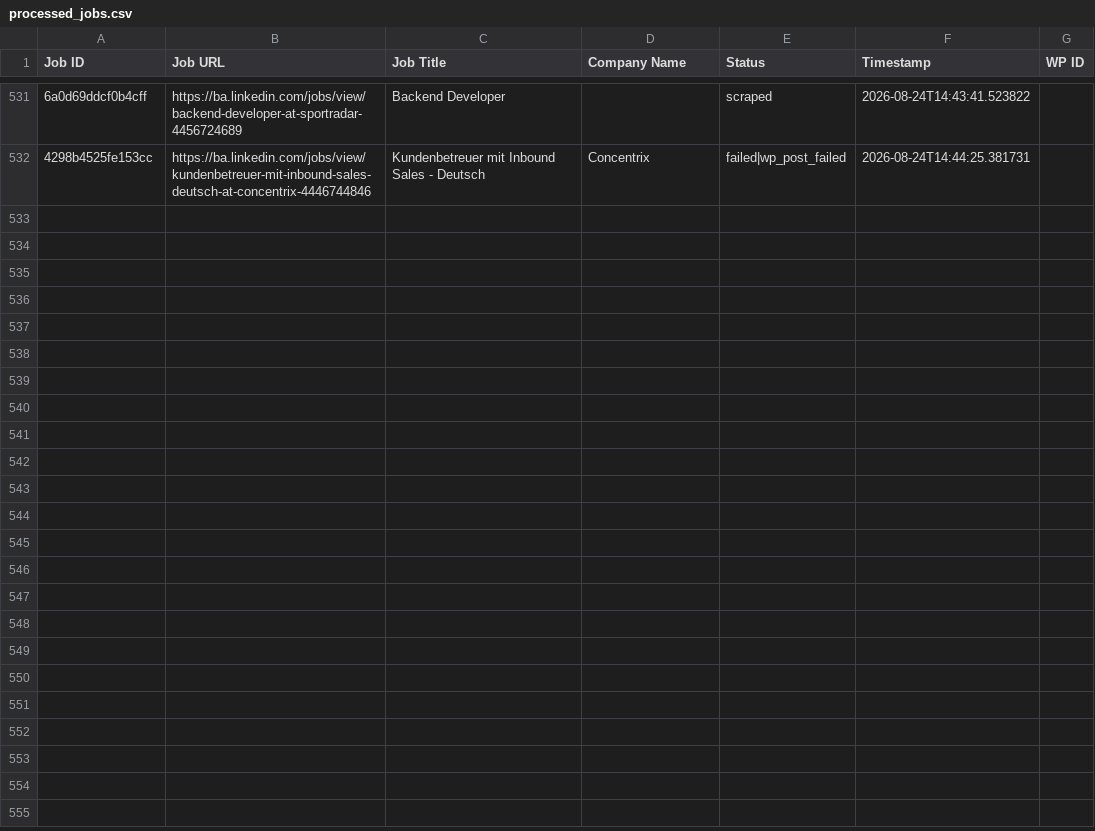
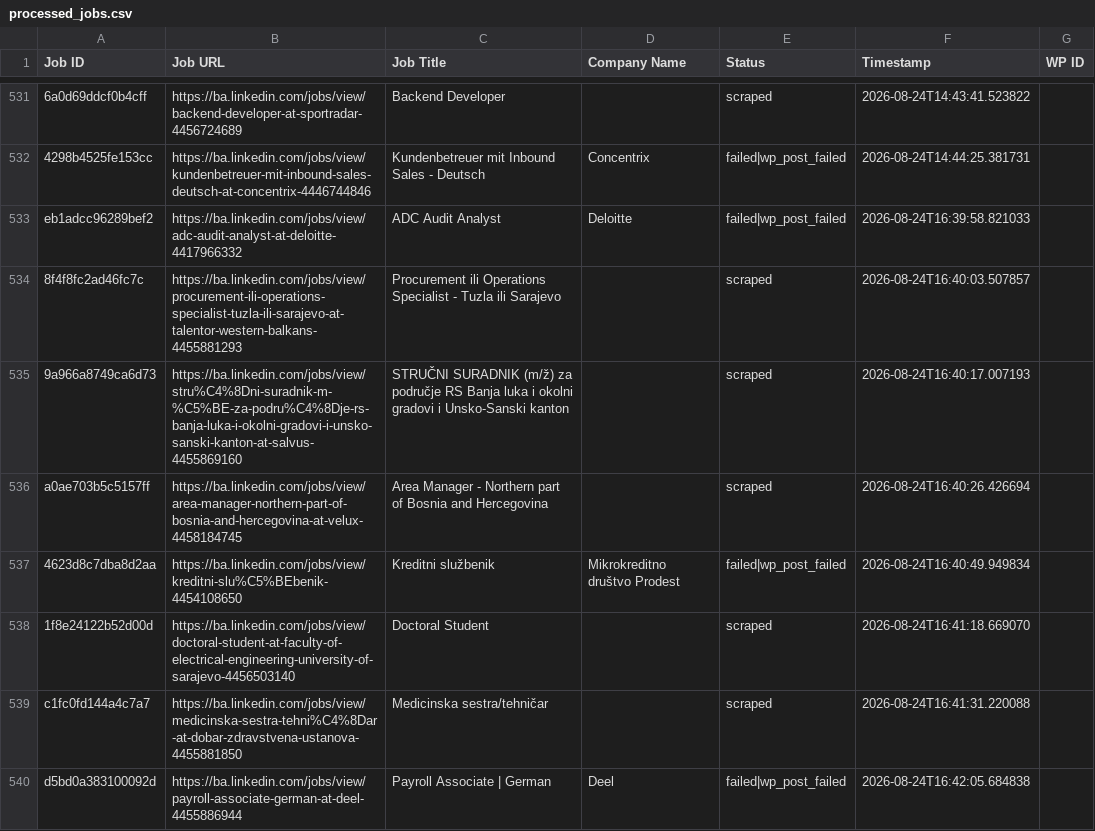
Before and after one commit to mimusdesign/ba, a CSV file: processed_jobs.csv, drawn as a sheet; only a part is shown, gaps mark what is left out; the diff names each change by its address in the sheet, - before the commit and + after, or states it on an @@ line.

```diff
--- a/processed_jobs.csv
+++ b/processed_jobs.csv
+row 533: eb1adcc96289bef2 | https://ba.linkedin.com/jobs/view/adc-audit-analyst-at-deloitte-4417966332 | ADC Audit Analyst | Deloitte | failed|wp_post_failed | 2026-08-24T16:39:58.821033
+row 534: 8f4f8fc2ad46fc7c | https://ba.linkedin.com/jobs/view/procurement-ili-operations-specialist-tuzla-ili-sarajevo-at-talentor-western-balkans-4455881293 | Procurement ili Operations Specialist - Tuzla ili Sarajevo |  | scraped | 2026-08-24T16:40:03.507857
+row 535: 9a966a8749ca6d73 | https://ba.linkedin.com/jobs/view/stru%C4%8Dni-suradnik-m-%C5%BE-za-podru%C4%8Dje-rs-banja-luka-i-okolni-gradovi-i-unsko-sanski-kanton-at-salvus-4455869160 | STRUČNI SURADNIK (m/ž) za područje RS Banja luka i okolni gradovi i Unsko-Sanski kanton |  | scraped | 2026-08-24T16:40:17.007193
+row 536: a0ae703b5c5157ff | https://ba.linkedin.com/jobs/view/area-manager-northern-part-of-bosnia-and-hercegovina-at-velux-4458184745 | Area Manager - Northern part of Bosnia and Hercegovina |  | scraped | 2026-08-24T16:40:26.426694
+row 537: 4623d8c7dba8d2aa | https://ba.linkedin.com/jobs/view/kreditni-slu%C5%BEbenik-4454108650 | Kreditni službenik | Mikrokreditno društvo Prodest | failed|wp_post_failed | 2026-08-24T16:40:49.949834
+row 538: 1f8e24122b52d00d | https://ba.linkedin.com/jobs/view/doctoral-student-at-faculty-of-electrical-engineering-university-of-sarajevo-4456503140 | Doctoral Student |  | scraped | 2026-08-24T16:41:18.669070
+row 539: c1fc0fd144a4c7a7 | https://ba.linkedin.com/jobs/view/medicinska-sestra-tehni%C4%8Dar-at-dobar-zdravstvena-ustanova-4455881850 | Medicinska sestra/tehničar |  | scraped | 2026-08-24T16:41:31.220088
+row 540: d5bd0a383100092d | https://ba.linkedin.com/jobs/view/payroll-associate-german-at-deel-4455886944 | Payroll Associate | German | Deel | failed|wp_post_failed | 2026-08-24T16:42:05.684838
```
